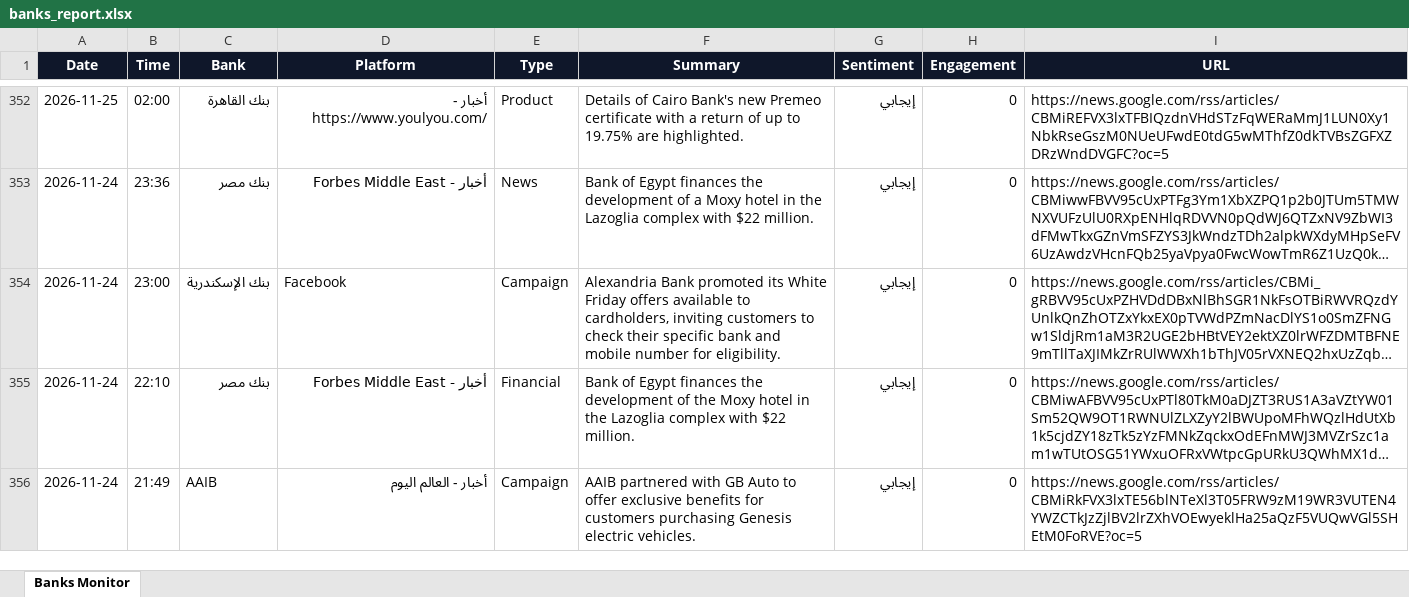
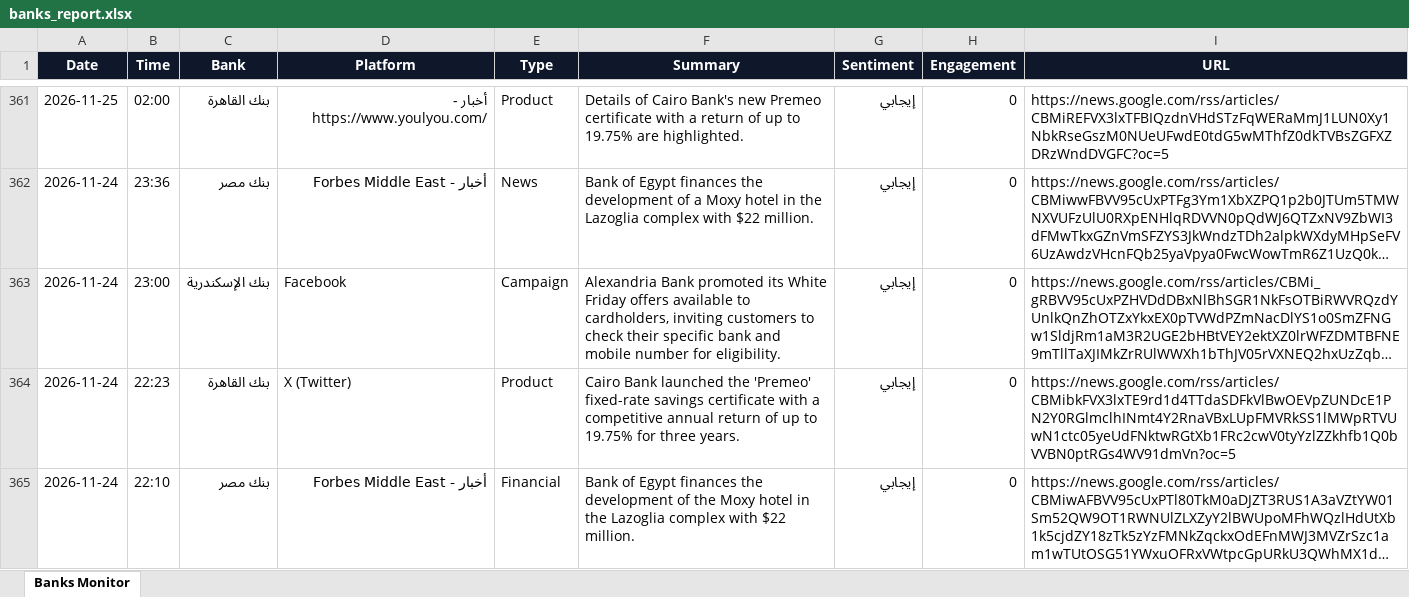
Before and after one commit to notificationradiomonitring-png/bank-monitor, an Excel workbook: banks_report.xlsx, sheet Banks Monitor, drawn as a sheet; only a part is shown, gaps mark what is left out; the shorter side is filled out with more unchanged rows; long unchanged cells end in …; values as stored, in another font and other column widths than the file's, no borders; the diff covers the shown part only; the diff names each change by its address in the sheet, - before the commit and + after, or states it on an @@ line.

Commit message:
update data

```diff
--- a/banks_report.xlsx (sheet Banks Monitor)
+++ b/banks_report.xlsx (sheet Banks Monitor)
+row 364: 2026-11-24 | 22:23 | بنك القاهرة | X (Twitter) | Product | Cairo Bank launched the 'Premeo' fixed-rate savings certificate with a competitive annual return of up to 19.75% for three years. | إيجابي | 0 | https://news.google.com/rss/articles/CBMibkFVX3lxTE9rd1d4TTdaSDFkVlBwOEVpZUNDcE1PN2Y0RGlmclhINmt4Y2RnaVBxLUpFMVRkSS1lMWpRTVUwN1ctc05yeUdFNktwRGtXb1FRc2cwV0tyYzlZZkhfb1Q0bVVBN0ptRGs4WV91dmVn?oc=5
```
Also changed, not shown: 10 added rows elsewhere in this sheet, 1 other file.
